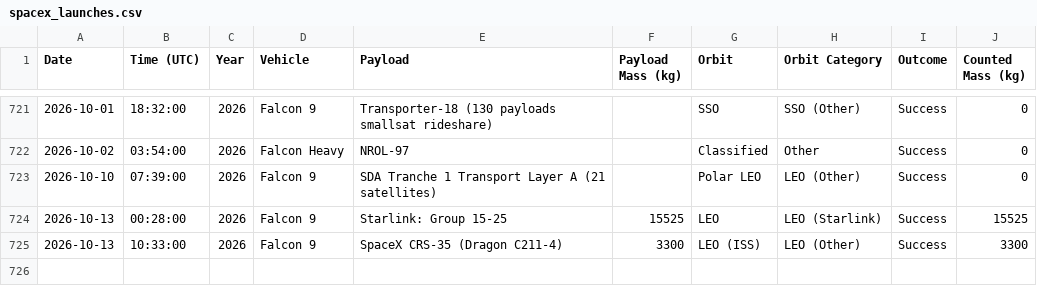
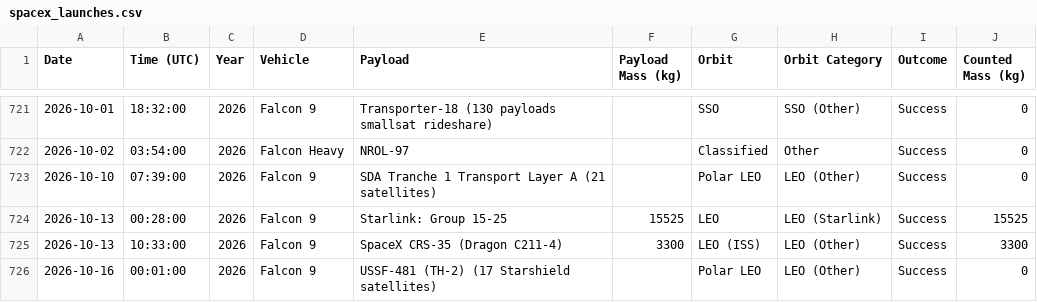
Before and after one commit to leepavelich/spacex-graphs, a CSV file: outputs/spacex_launches.csv, drawn as a sheet; only a part is shown, gaps mark what is left out.

```diff
--- a/outputs/spacex_launches.csv
+++ b/outputs/spacex_launches.csv
@@ -725 +725,2 @@ Date,Time (UTC),Year,Vehicle,Payload,Payload Mass (kg),Orbit,Orbit Category,Outc
 2026-10-13,10:33:00,2026,Falcon 9,SpaceX CRS-35 (Dragon C211-4),3300,LEO (ISS),LEO (Other),Success,3300
+2026-10-16,00:01:00,2026,Falcon 9,USSF-481 (TH-2) (17 Starshield satellites),,Polar LEO,LEO (Other),Success,0
```
Also changed, not shown: 2 other files.
